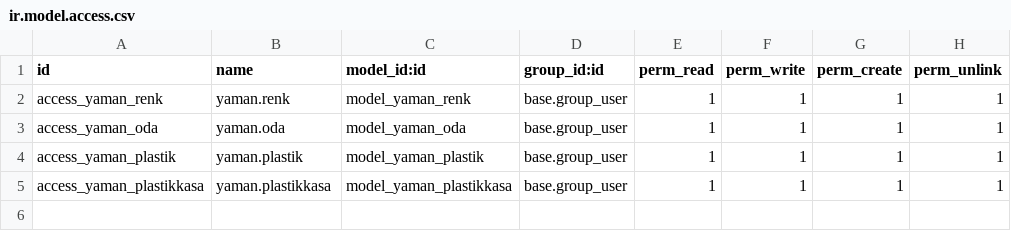
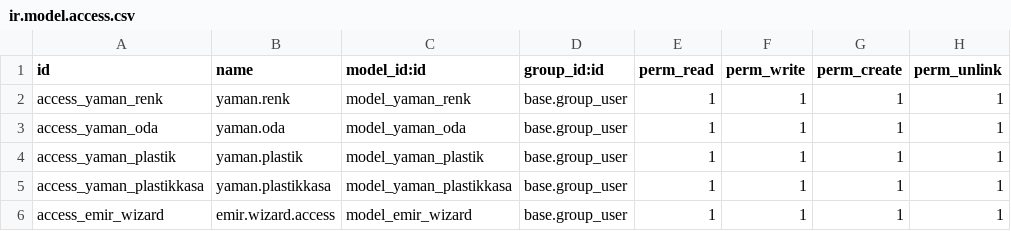
Before and after one commit to emreceran/yaman_v17, a CSV file: security/ir.model.access.csv, drawn as a sheet; the diff names each change by its address in the sheet, - before the commit and + after, or states it on an @@ line.

```diff
--- a/security/ir.model.access.csv
+++ b/security/ir.model.access.csv
+row 6: access_emir_wizard | emir.wizard.access | model_emir_wizard | base.group_user | 1 | 1 | 1 | 1
```
Also changed, not shown: 10 other files.
